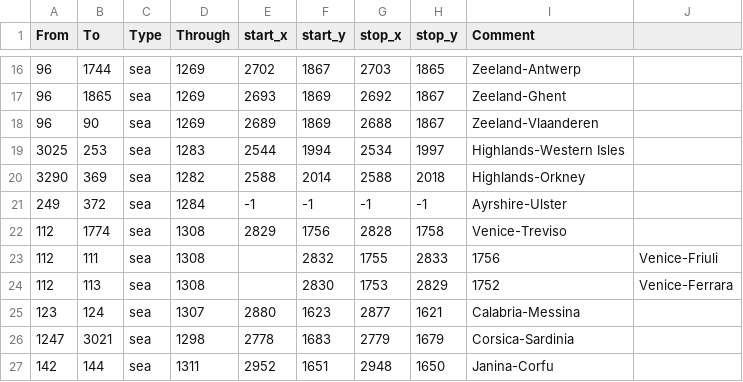
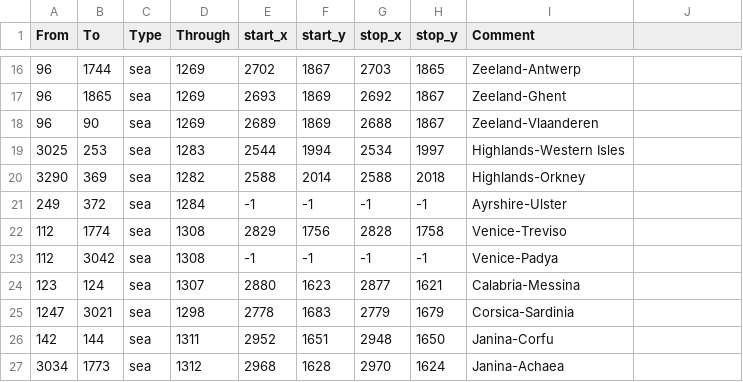
Before and after one commit to Feas2016/Russian-Universalis, a CSV file: STT_E/map/adjacencies.csv, drawn as a sheet; only a part is shown, gaps mark what is left out; the shorter side is filled out with more unchanged rows; the diff names each change by its address in the sheet, - before the commit and + after, or states it on an @@ line.

```diff
--- a/STT_E/map/adjacencies.csv
+++ b/STT_E/map/adjacencies.csv
-B23 (To): 111
+B23 (To): 3042
-E23 (start_x): (empty)
+E23 (start_x): -1
-F23 (start_y): 2832
+F23 (start_y): -1
-G23 (stop_x): 1755
+G23 (stop_x): -1
-H23 (stop_y): 2833
+H23 (stop_y): -1
-I23 (Comment): 1756
+I23 (Comment): Venice-Padya
-J23: Venice-Friuli
+J23: (empty)
-row 24: 112 | 113 | sea | 1308 |  | 2830 | 1753 | 2829 | 1752 | Venice-Ferrara
```
Also changed, not shown: 14 other files.
